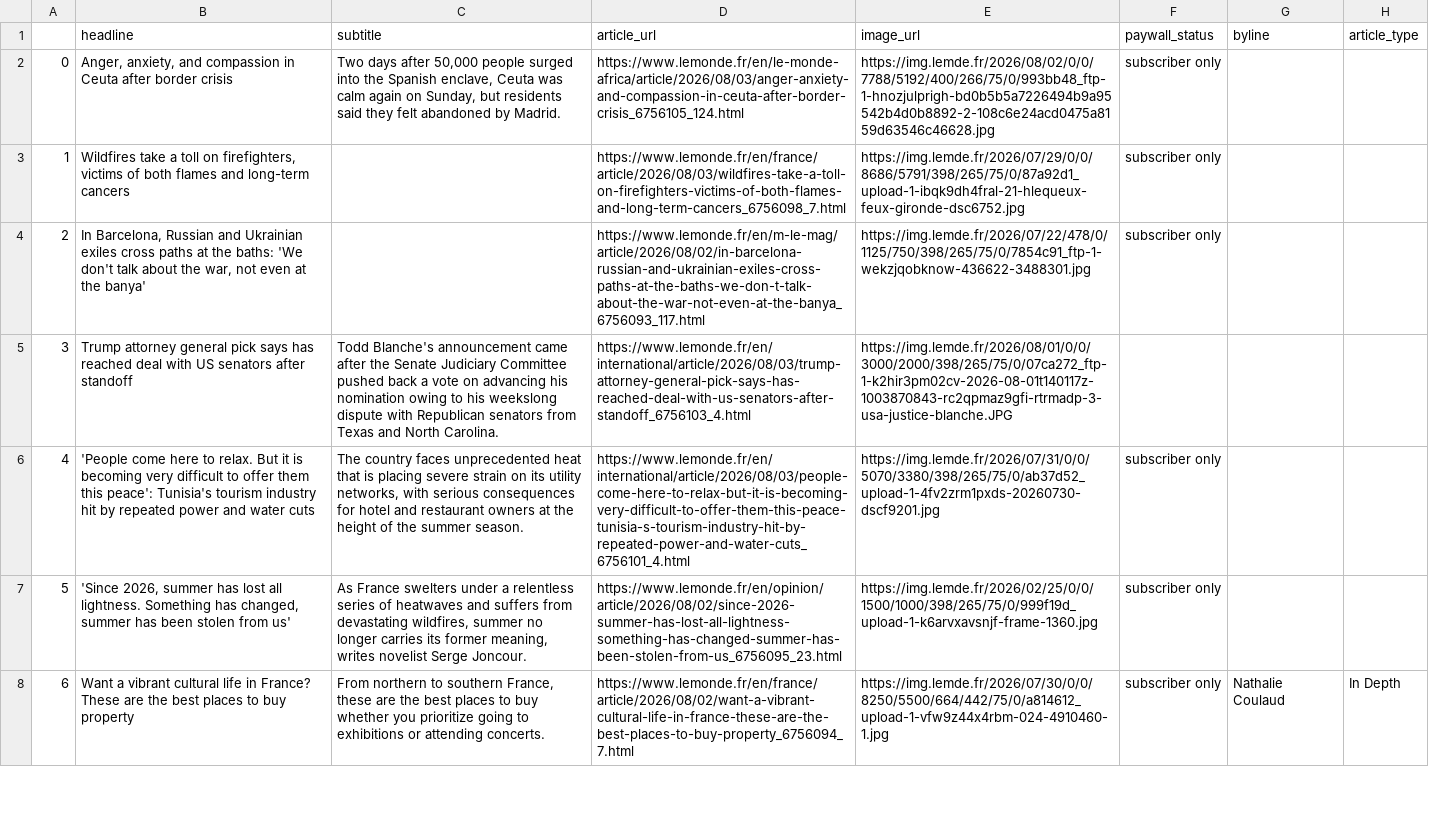
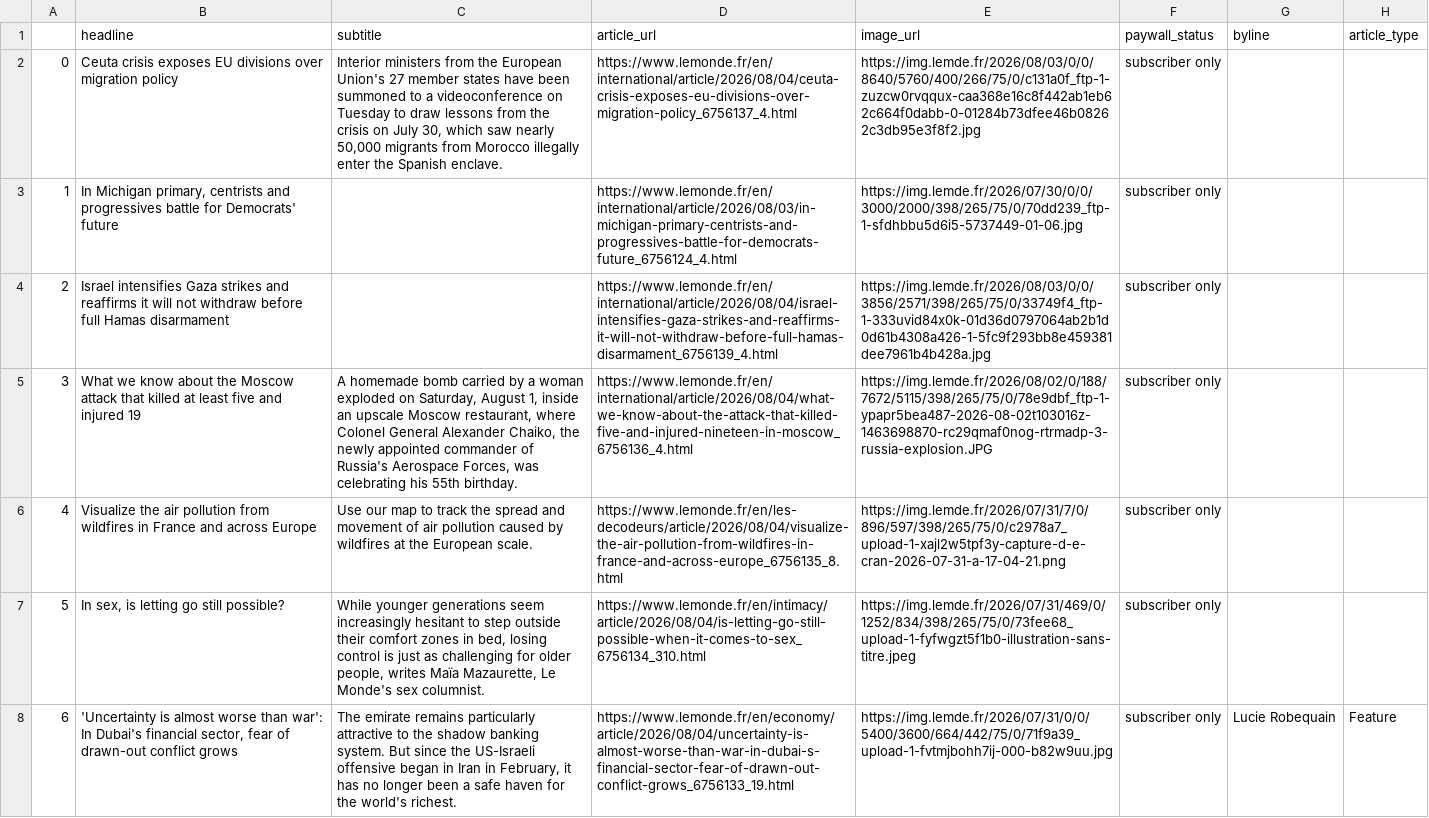
Before and after one commit to luciamack/auto_updating_headline_scraper_le_monde, a CSV file: le_monde_daily_news.csv, drawn as a sheet; only a part is shown; the diff covers the shown part only; the diff names each change by its address in the sheet, - before the commit and + after, or states it on an @@ line.

```diff
--- a/le_monde_daily_news.csv
+++ b/le_monde_daily_news.csv
-B2 (headline): Anger, anxiety, and compassion in Ceuta after border crisis
+B2 (headline): Ceuta crisis exposes EU divisions over migration policy
-C2 (subtitle): Two days after 50,000 people surged into the Spanish enclave, Ceuta was calm again on Sunday, but residents said they felt abandoned by Madrid.
+C2 (subtitle): Interior ministers from the European Union's 27 member states have been summoned to a videoconference on Tuesday to draw lessons from the crisis on July 30, which saw nearly 50,000 migrants from Morocco illegally enter the Spanish enclave.
-D2 (article_url): https://www.lemonde.fr/en/le-monde-africa/article/2026/08/03/anger-anxiety-and-compassion-in-ceuta-after-border-crisis_6756105_124.html
+D2 (article_url): https://www.lemonde.fr/en/international/article/2026/08/04/ceuta-crisis-exposes-eu-divisions-over-migration-policy_6756137_4.html
-E2 (image_url): https://img.lemde.fr/2026/08/02/0/0/7788/5192/400/266/75/0/993bb48_ftp-1-hnozjulprigh-bd0b5b5a7226494b9a95542b4d0b8892-2-108c6e24acd0475a8159d63546c46628.jpg
+E2 (image_url): https://img.lemde.fr/2026/08/03/0/0/8640/5760/400/266/75/0/c131a0f_ftp-1-zuzcw0rvqqux-caa368e16c8f442ab1eb62c664f0dabb-0-01284b73dfee46b08262c3db95e3f8f2.jpg
-B3 (headline): Wildfires take a toll on firefighters, victims of both flames and long-term cancers
+B3 (headline): In Michigan primary, centrists and progressives battle for Democrats' future
-D3 (article_url): https://www.lemonde.fr/en/france/article/2026/08/03/wildfires-take-a-toll-on-firefighters-victims-of-both-flames-and-long-term-cancers_6756098_7.html
+D3 (article_url): https://www.lemonde.fr/en/international/article/2026/08/03/in-michigan-primary-centrists-and-progressives-battle-for-democrats-future_6756124_4.html
-E3 (image_url): https://img.lemde.fr/2026/07/29/0/0/8686/5791/398/265/75/0/87a92d1_upload-1-ibqk9dh4fral-21-hlequeux-feux-gironde-dsc6752.jpg
+E3 (image_url): https://img.lemde.fr/2026/07/30/0/0/3000/2000/398/265/75/0/70dd239_ftp-1-sfdhbbu5d6i5-5737449-01-06.jpg
-B4 (headline): In Barcelona, Russian and Ukrainian exiles cross paths at the baths: 'We don't talk about the war, not even at the banya'
+B4 (headline): Israel intensifies Gaza strikes and reaffirms it will not withdraw before full Hamas disarmament
-D4 (article_url): https://www.lemonde.fr/en/m-le-mag/article/2026/08/02/in-barcelona-russian-and-ukrainian-exiles-cross-paths-at-the-baths-we-don-t-talk-about-the-war-not-even-at-the-banya_6756093_117.html
+D4 (article_url): https://www.lemonde.fr/en/international/article/2026/08/04/israel-intensifies-gaza-strikes-and-reaffirms-it-will-not-withdraw-before-full-hamas-disarmament_6756139_4.html
-E4 (image_url): https://img.lemde.fr/2026/07/22/478/0/1125/750/398/265/75/0/7854c91_ftp-1-wekzjqobknow-436622-3488301.jpg
+E4 (image_url): https://img.lemde.fr/2026/08/03/0/0/3856/2571/398/265/75/0/33749f4_ftp-1-333uvid84x0k-01d36d0797064ab2b1d0d61b4308a426-1-5fc9f293bb8e459381dee7961b4b428a.jpg
-B5 (headline): Trump attorney general pick says has reached deal with US senators after standoff
+B5 (headline): What we know about the Moscow attack that killed at least five and injured 19
-C5 (subtitle): Todd Blanche's announcement came after the Senate Judiciary Committee pushed back a vote on advancing his nomination owing to his weekslong dispute with Republican senators from Texas and North Carolina.
+C5 (subtitle): A homemade bomb carried by a woman exploded on Saturday, August 1, inside an upscale Moscow restaurant, where Colonel General Alexander Chaiko, the newly appointed commander of Russia's Aerospace Forces, was celebrating his 55th birthday.
-D5 (article_url): https://www.lemonde.fr/en/international/article/2026/08/03/trump-attorney-general-pick-says-has-reached-deal-with-us-senators-after-standoff_6756103_4.html
+D5 (article_url): https://www.lemonde.fr/en/international/article/2026/08/04/what-we-know-about-the-attack-that-killed-five-and-injured-nineteen-in-moscow_6756136_4.html
-E5 (image_url): https://img.lemde.fr/2026/08/01/0/0/3000/2000/398/265/75/0/07ca272_ftp-1-k2hir3pm02cv-2026-08-01t140117z-1003870843-rc2qpmaz9gfi-rtrmadp-3-usa-justice-blanche.JPG
+E5 (image_url): https://img.lemde.fr/2026/08/02/0/188/7672/5115/398/265/75/0/78e9dbf_ftp-1-ypapr5bea487-2026-08-02t103016z-1463698870-rc29qmaf0nog-rtrmadp-3-russia-explosion.JPG
-F5 (paywall_status): (empty)
+F5 (paywall_status): subscriber only
-B6 (headline): 'People come here to relax. But it is becoming very difficult to offer them this peace': Tunisia's tourism industry hit by repeated power and water cuts
+B6 (headline): Visualize the air pollution from wildfires in France and across Europe
-C6 (subtitle): The country faces unprecedented heat that is placing severe strain on its utility networks, with serious consequences for hotel and restaurant owners at the height of the summer season.
+C6 (subtitle): Use our map to track the spread and movement of air pollution caused by wildfires at the European scale.
-D6 (article_url): https://www.lemonde.fr/en/international/article/2026/08/03/people-come-here-to-relax-but-it-is-becoming-very-difficult-to-offer-them-this-peace-tunisia-s-tourism-industry-hit-by-repeated-power-and-water-cuts_6756101_4.html
+D6 (article_url): https://www.lemonde.fr/en/les-decodeurs/article/2026/08/04/visualize-the-air-pollution-from-wildfires-in-france-and-across-europe_6756135_8.html
-E6 (image_url): https://img.lemde.fr/2026/07/31/0/0/5070/3380/398/265/75/0/ab37d52_upload-1-4fv2zrm1pxds-20260730-dscf9201.jpg
+E6 (image_url): https://img.lemde.fr/2026/07/31/7/0/896/597/398/265/75/0/c2978a7_upload-1-xajl2w5tpf3y-capture-d-e-cran-2026-07-31-a-17-04-21.png
-B7 (headline): 'Since 2026, summer has lost all lightness. Something has changed, summer has been stolen from us'
+B7 (headline): In sex, is letting go still possible?
-C7 (subtitle): As France swelters under a relentless series of heatwaves and suffers from devastating wildfires, summer no longer carries its former meaning, writes novelist Serge Joncour.
+C7 (subtitle): While younger generations seem increasingly hesitant to step outside their comfort zones in bed, losing control is just as challenging for older people, writes Maïa Mazaurette, Le Monde's sex columnist.
-D7 (article_url): https://www.lemonde.fr/en/opinion/article/2026/08/02/since-2026-summer-has-lost-all-lightness-something-has-changed-summer-has-been-stolen-from-us_6756095_23.html
+D7 (article_url): https://www.lemonde.fr/en/intimacy/article/2026/08/04/is-letting-go-still-possible-when-it-comes-to-sex_6756134_310.html
-E7 (image_url): https://img.lemde.fr/2026/02/25/0/0/1500/1000/398/265/75/0/999f19d_upload-1-k6arvxavsnjf-frame-1360.jpg
+E7 (image_url): https://img.lemde.fr/2026/07/31/469/0/1252/834/398/265/75/0/73fee68_upload-1-fyfwgzt5f1b0-illustration-sans-titre.jpeg
-B8 (headline): Want a vibrant cultural life in France? These are the best places to buy property
+B8 (headline): 'Uncertainty is almost worse than war': In Dubai's financial sector, fear of drawn-out conflict grows
-C8 (subtitle): From northern to southern France, these are the best places to buy whether you prioritize going to exhibitions or attending concerts.
+C8 (subtitle): The emirate remains particularly attractive to the shadow banking system. But since the US-Israeli offensive began in Iran in February, it has no longer been a safe haven for the world's richest.
-D8 (article_url): https://www.lemonde.fr/en/france/article/2026/08/02/want-a-vibrant-cultural-life-in-france-these-are-the-best-places-to-buy-property_6756094_7.html
+D8 (article_url): https://www.lemonde.fr/en/economy/article/2026/08/04/uncertainty-is-almost-worse-than-war-in-dubai-s-financial-sector-fear-of-drawn-out-conflict-grows_6756133_19.html
-E8 (image_url): https://img.lemde.fr/2026/07/30/0/0/8250/5500/664/442/75/0/a814612_upload-1-vfw9z44x4rbm-024-4910460-1.jpg
+E8 (image_url): https://img.lemde.fr/2026/07/31/0/0/5400/3600/664/442/75/0/71f9a39_upload-1-fvtmjbohh7ij-000-b82w9uu.jpg
-G8 (byline): Nathalie Coulaud
+G8 (byline): Lucie Robequain
-H8 (article_type): In Depth
+H8 (article_type): Feature
```
Also changed, not shown: 54 edited cells elsewhere in this file, 1 other file.
